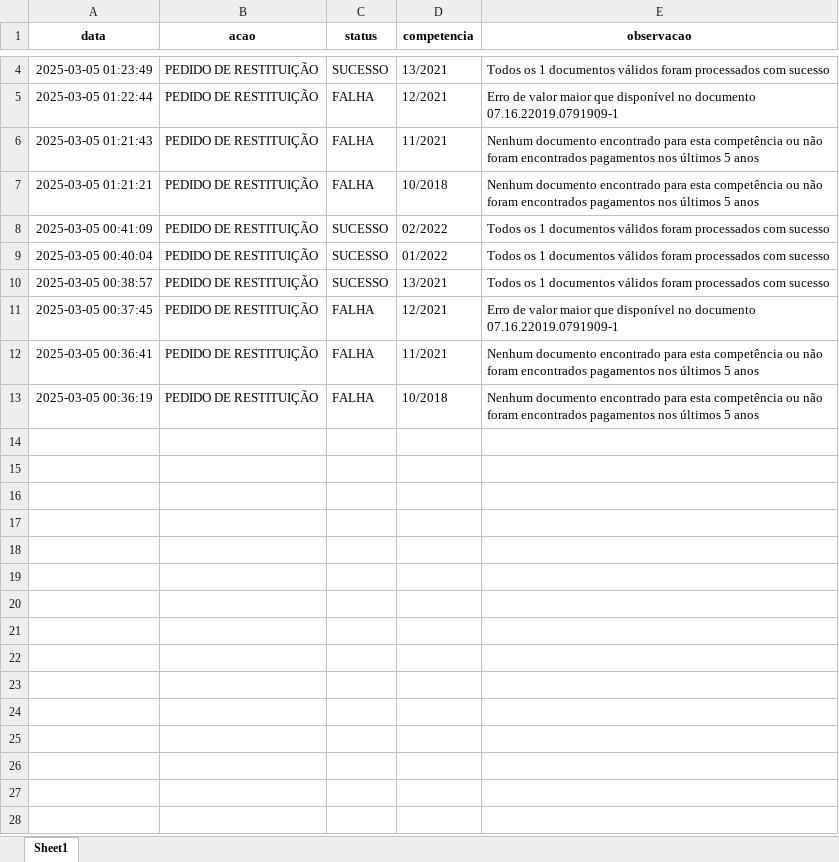
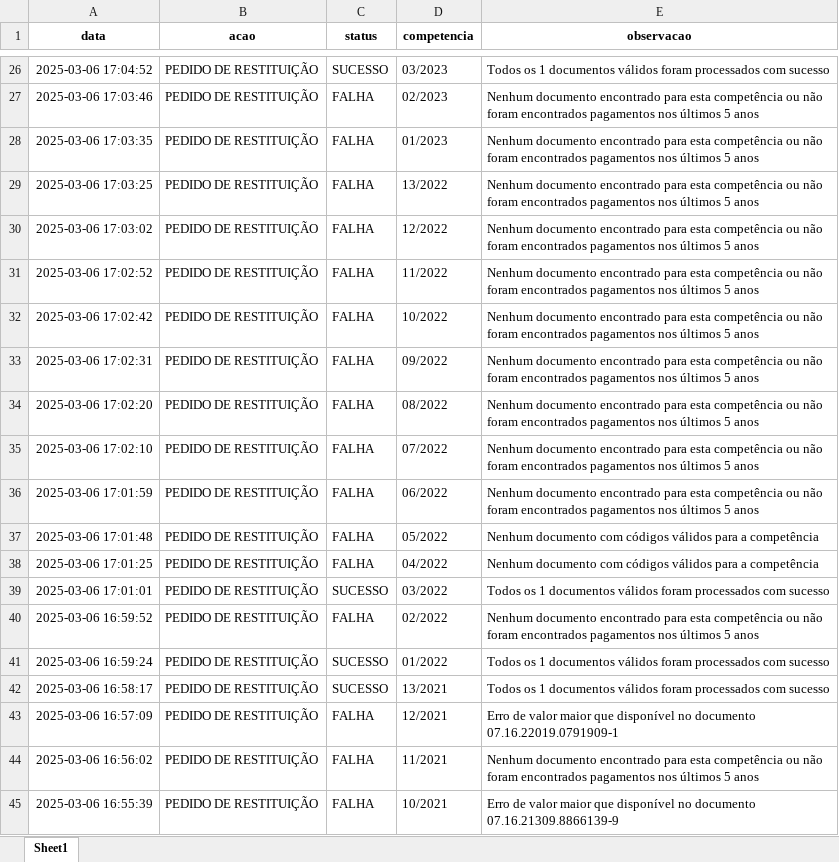
Before and after one commit to CostaLuc/rpa-pedido-restituicao-ECAC, an Excel workbook: db/status/save/FIBONACCI_ENGENHARIA_E_SERVICOS_TECNICOS_LTDA_eventos.xlsx, sheet Sheet1, drawn as a sheet; only a part is shown, gaps mark what is left out; values as stored, in another font and other column widths than the file's, no borders; addresses are those after the commit; the diff covers the shown part only; the diff names each change by its address in the sheet, - before the commit and + after, or states it on an @@ line.

```diff
--- a/db/status/save/FIBONACCI_ENGENHARIA_E_SERVICOS_TECNICOS_LTDA_eventos.xlsx (sheet Sheet1)
+++ b/db/status/save/FIBONACCI_ENGENHARIA_E_SERVICOS_TECNICOS_LTDA_eventos.xlsx (sheet Sheet1)
-A26 (data): 2025-03-05 01:23:49
+A26 (data): 2025-03-06 17:04:52
-D26 (competencia): 13/2021
+D26 (competencia): 03/2023
+row 27: 2025-03-06 17:03:46 | PEDIDO DE RESTITUIÇÃO | FALHA | 02/2023 | Nenhum documento encontrado para esta competência ou não foram encontrados pagamentos nos últimos 5 anos
+row 28: 2025-03-06 17:03:35 | PEDIDO DE RESTITUIÇÃO | FALHA | 01/2023 | Nenhum documento encontrado para esta competência ou não foram encontrados pagamentos nos últimos 5 anos
+row 29: 2025-03-06 17:03:25 | PEDIDO DE RESTITUIÇÃO | FALHA | 13/2022 | Nenhum documento encontrado para esta competência ou não foram encontrados pagamentos nos últimos 5 anos
+row 30: 2025-03-06 17:03:02 | PEDIDO DE RESTITUIÇÃO | FALHA | 12/2022 | Nenhum documento encontrado para esta competência ou não foram encontrados pagamentos nos últimos 5 anos
-A31 (data): 2025-03-05 01:22:44
+A31 (data): 2025-03-06 17:02:52
-D31 (competencia): 12/2021
+D31 (competencia): 11/2022
-E31 (observacao): Erro de valor maior que disponível no documento 07.16.22019.0791909-1
+E31 (observacao): Nenhum documento encontrado para esta competência ou não foram encontrados pagamentos nos últimos 5 anos
-A32 (data): 2025-03-05 01:21:43
+A32 (data): 2025-03-06 17:02:42
-D32 (competencia): 11/2021
+D32 (competencia): 10/2022
+row 33: 2025-03-06 17:02:31 | PEDIDO DE RESTITUIÇÃO | FALHA | 09/2022 | Nenhum documento encontrado para esta competência ou não foram encontrados pagamentos nos últimos 5 anos
-A34 (data): 2025-03-05 01:21:21
+A34 (data): 2025-03-06 17:02:20
-D34 (competencia): 10/2018
+D34 (competencia): 08/2022
+row 35: 2025-03-06 17:02:10 | PEDIDO DE RESTITUIÇÃO | FALHA | 07/2022 | Nenhum documento encontrado para esta competência ou não foram encontrados pagamentos nos últimos 5 anos
+row 36: 2025-03-06 17:01:59 | PEDIDO DE RESTITUIÇÃO | FALHA | 06/2022 | Nenhum documento encontrado para esta competência ou não foram encontrados pagamentos nos últimos 5 anos
+row 37: 2025-03-06 17:01:48 | PEDIDO DE RESTITUIÇÃO | FALHA | 05/2022 | Nenhum documento com códigos válidos para a competência
+row 38: 2025-03-06 17:01:25 | PEDIDO DE RESTITUIÇÃO | FALHA | 04/2022 | Nenhum documento com códigos válidos para a competência
-A39 (data): 2025-03-05 00:41:09
+A39 (data): 2025-03-06 17:01:01
-D39 (competencia): 02/2022
+D39 (competencia): 03/2022
+row 40: 2025-03-06 16:59:52 | PEDIDO DE RESTITUIÇÃO | FALHA | 02/2022 | Nenhum documento encontrado para esta competência ou não foram encontrados pagamentos nos últimos 5 anos
-A41 (data): 2025-03-05 00:40:04
+A41 (data): 2025-03-06 16:59:24
-A42 (data): 2025-03-05 00:38:57
+A42 (data): 2025-03-06 16:58:17
-A43 (data): 2025-03-05 00:37:45
+A43 (data): 2025-03-06 16:57:09
-A44 (data): 2025-03-05 00:36:41
+A44 (data): 2025-03-06 16:56:02
-A45 (data): 2025-03-05 00:36:19
+A45 (data): 2025-03-06 16:55:39
-D45 (competencia): 10/2018
+D45 (competencia): 10/2021
-E45 (observacao): Nenhum documento encontrado para esta competência ou não foram encontrados pagamentos nos últimos 5 anos
+E45 (observacao): Erro de valor maior que disponível no documento 07.16.21309.8866139-9
```
Also changed, not shown: 23 added rows, 1 removed row and 2 edited cells elsewhere in this sheet, db/groups/save/save.xlsx, db/status/dados_bancarios/save/Dados_bancarios.xlsx, 22 other files.
